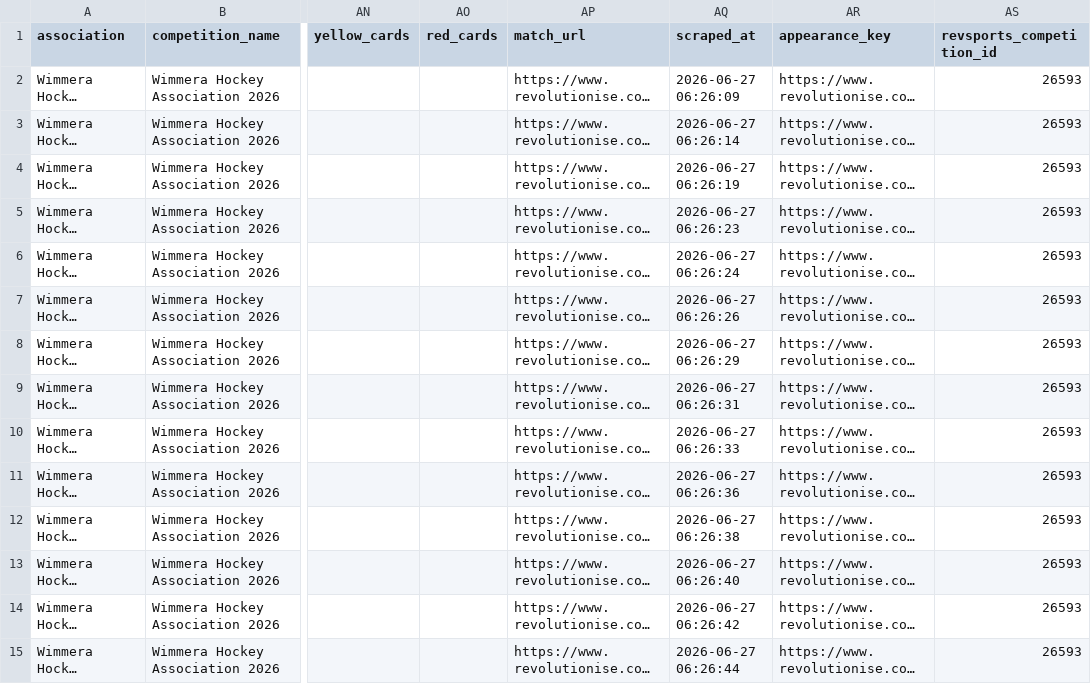
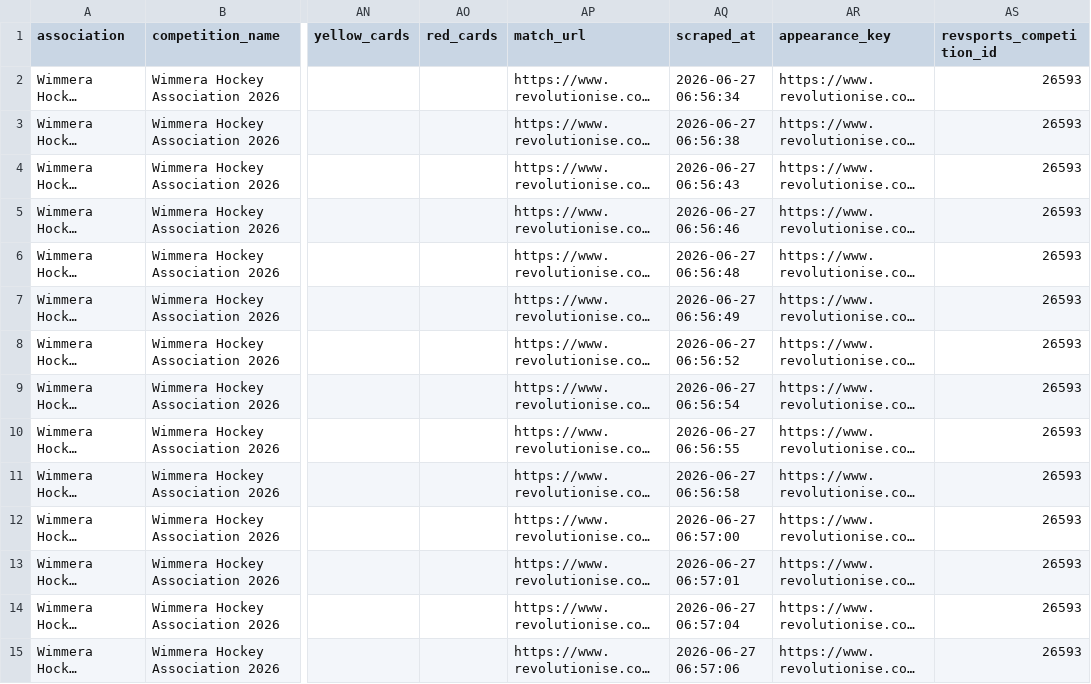
Before and after one commit to SportStackApp/sportstack, a CSV file: data/wimmera/wimmera_hockey_association_results.csv, drawn as a sheet; only a part is shown, gaps mark what is left out; long unchanged cells end in …; the diff covers the shown part only; the diff names each change by its address in the sheet, - before the commit and + after, or states it on an @@ line.

```diff
--- a/data/wimmera/wimmera_hockey_association_results.csv
+++ b/data/wimmera/wimmera_hockey_association_results.csv
-AQ2 (scraped_at): 2026-06-27 06:26:09
+AQ2 (scraped_at): 2026-06-27 06:56:34
-AQ3 (scraped_at): 2026-06-27 06:26:14
+AQ3 (scraped_at): 2026-06-27 06:56:38
-AQ4 (scraped_at): 2026-06-27 06:26:19
+AQ4 (scraped_at): 2026-06-27 06:56:43
-AQ5 (scraped_at): 2026-06-27 06:26:23
+AQ5 (scraped_at): 2026-06-27 06:56:46
-AQ6 (scraped_at): 2026-06-27 06:26:24
+AQ6 (scraped_at): 2026-06-27 06:56:48
-AQ7 (scraped_at): 2026-06-27 06:26:26
+AQ7 (scraped_at): 2026-06-27 06:56:49
-AQ8 (scraped_at): 2026-06-27 06:26:29
+AQ8 (scraped_at): 2026-06-27 06:56:52
-AQ9 (scraped_at): 2026-06-27 06:26:31
+AQ9 (scraped_at): 2026-06-27 06:56:54
-AQ10 (scraped_at): 2026-06-27 06:26:33
+AQ10 (scraped_at): 2026-06-27 06:56:55
-AQ11 (scraped_at): 2026-06-27 06:26:36
+AQ11 (scraped_at): 2026-06-27 06:56:58
-AQ12 (scraped_at): 2026-06-27 06:26:38
+AQ12 (scraped_at): 2026-06-27 06:57:00
-AQ13 (scraped_at): 2026-06-27 06:26:40
+AQ13 (scraped_at): 2026-06-27 06:57:01
-AQ14 (scraped_at): 2026-06-27 06:26:42
+AQ14 (scraped_at): 2026-06-27 06:57:04
-AQ15 (scraped_at): 2026-06-27 06:26:44
+AQ15 (scraped_at): 2026-06-27 06:57:06
```
Also changed, not shown: 163 edited cells elsewhere in this file, 1 other file.
